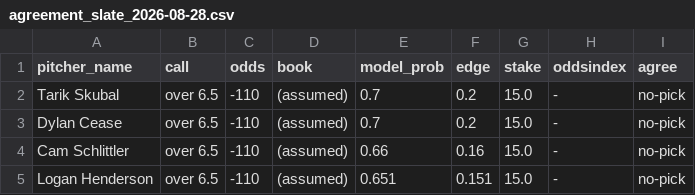
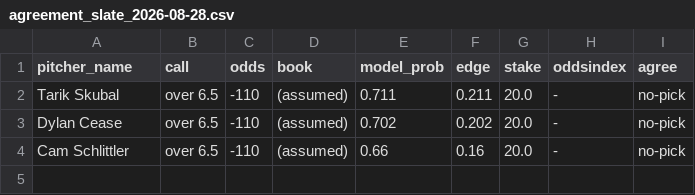
Before and after one commit to francisconoe/medidor-de-ponches-mlb, a CSV file: reports/predictions/agreement_slate_2026-08-28.csv, drawn as a sheet.

```diff
--- a/reports/predictions/agreement_slate_2026-08-28.csv
+++ b/reports/predictions/agreement_slate_2026-08-28.csv
@@ -1,5 +1,4 @@
 pitcher_name,call,odds,book,model_prob,edge,stake,oddsindex,agree
-Tarik Skubal,over 6.5,-110,(assumed),0.7,0.2,15.0,-,no-pick
-Dylan Cease,over 6.5,-110,(assumed),0.7,0.2,15.0,-,no-pick
-Cam Schlittler,over 6.5,-110,(assumed),0.66,0.16,15.0,-,no-pick
-Logan Henderson,over 6.5,-110,(assumed),0.651,0.151,15.0,-,no-pick
+Tarik Skubal,over 6.5,-110,(assumed),0.711,0.211,20.0,-,no-pick
+Dylan Cease,over 6.5,-110,(assumed),0.702,0.202,20.0,-,no-pick
+Cam Schlittler,over 6.5,-110,(assumed),0.66,0.16,20.0,-,no-pick
```
Also changed, not shown: reports/bets_ledger.csv, reports/predictions/realtime_v4_predictions_2026-08-28.csv, 1 other file.
